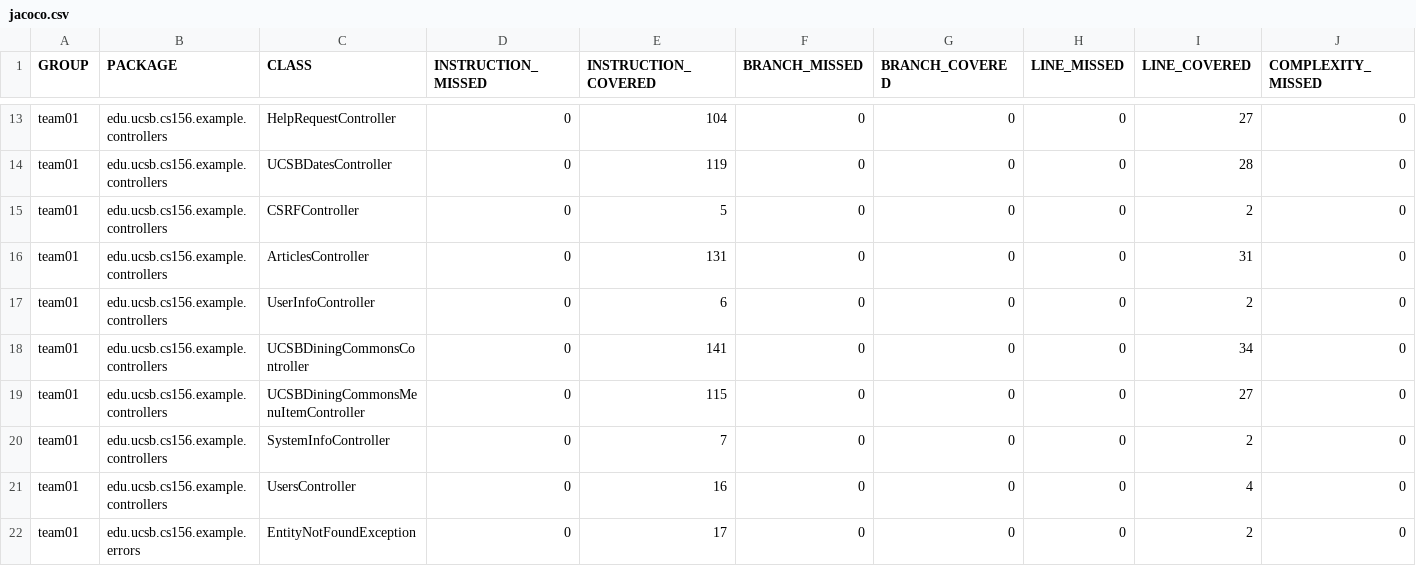
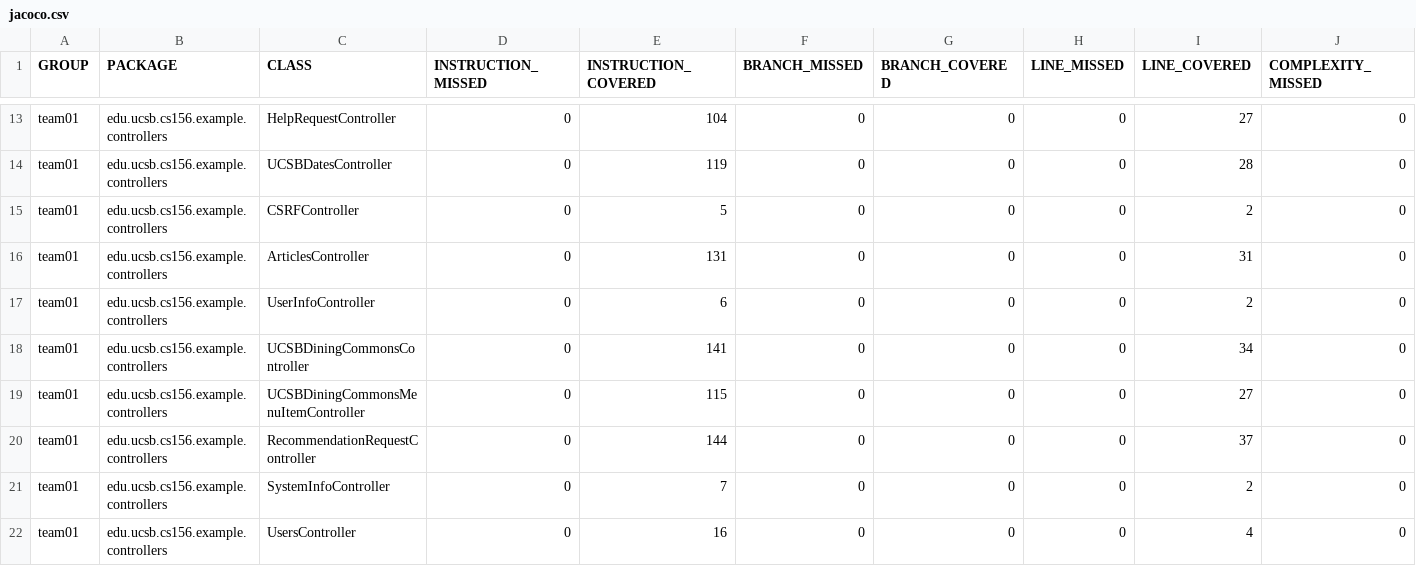
Before and after one commit to ucsb-cs156-s26/team02-s26-05, a CSV file: jacoco/jacoco.csv, drawn as a sheet; only a part is shown, gaps mark what is left out; the shorter side is filled out with more unchanged rows; rows hold the shown columns only; the diff names each change by its address in the sheet, - before the commit and + after, or states it on an @@ line.

Commit message:
Deploying to gh-pages from @ ucsb-cs156-s26/team02-s26-05@d39e8a5172ad8cd809ad0e23298d0f5304b7f084 🚀

```diff
--- a/jacoco/jacoco.csv
+++ b/jacoco/jacoco.csv
+row 20: team01 | edu.ucsb.cs156.example.controllers | RecommendationRequestController | 0 | 144 | 0 | 0 | 0 | 37 | 0
```
Also changed, not shown: 7 other files.
